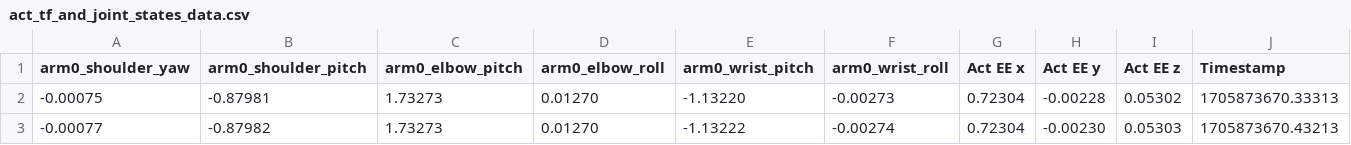
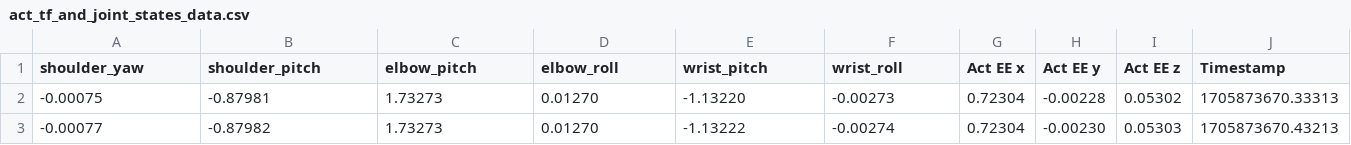
Before and after one commit to UTNuclearRoboticsPublic/closed_chain_affordance, a CSV file: real_robot_data_plots_and_demos/pulling_a_drawer/act_tf_and_joint_states_data.csv, drawn as a sheet; only a part is shown.

Commit message:
update pulling_a_drawer font sizes

```diff
--- a/real_robot_data_plots_and_demos/pulling_a_drawer/act_tf_and_joint_states_data.csv
+++ b/real_robot_data_plots_and_demos/pulling_a_drawer/act_tf_and_joint_states_data.csv
@@ -1,2 +1,2 @@
-arm0_shoulder_yaw,arm0_shoulder_pitch,arm0_elbow_pitch,arm0_elbow_roll,arm0_wrist_pitch,arm0_wrist_roll,Act EE x,Act EE y,Act EE z,Timestamp
+shoulder_yaw,shoulder_pitch,elbow_pitch,elbow_roll,wrist_pitch,wrist_roll,Act EE x,Act EE y,Act EE z,Timestamp
 -0.00075,-0.87981,1.73273,0.01270,-1.13220,-0.00273,0.72304,-0.00228,0.05302,1705873670.33313
```
Also changed, not shown: real_robot_data_plots_and_demos/pulling_a_drawer/pred_tf_and_joint_states_data.csv, 3 other files.
